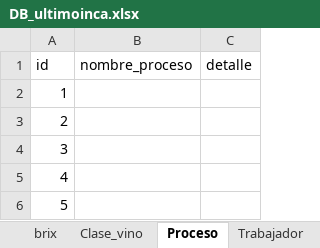
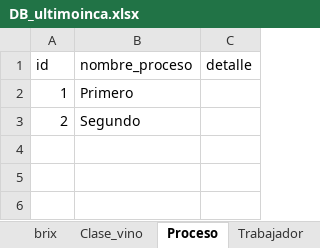
Before and after one commit to Danilo1945/Proyecto_Vino, an Excel workbook: DB_ultimoinca.xlsx, sheet Proceso, drawn as a sheet; values as stored, in another font and other column widths than the file's, no borders; table styles not drawn; the diff names each change by its address in the sheet, - before the commit and + after, or states it on an @@ line.

Commit message:
procesos y trabajador
esta ingresados los datos

```diff
--- a/DB_ultimoinca.xlsx (sheet Proceso)
+++ b/DB_ultimoinca.xlsx (sheet Proceso)
-B2 (nombre_proceso): (empty)
+B2 (nombre_proceso): Primero
-B3 (nombre_proceso): (empty)
+B3 (nombre_proceso): Segundo
-row 4: 3
-row 5: 4
-row 6: 5
```
Also changed, not shown: sheet Trabajador.
